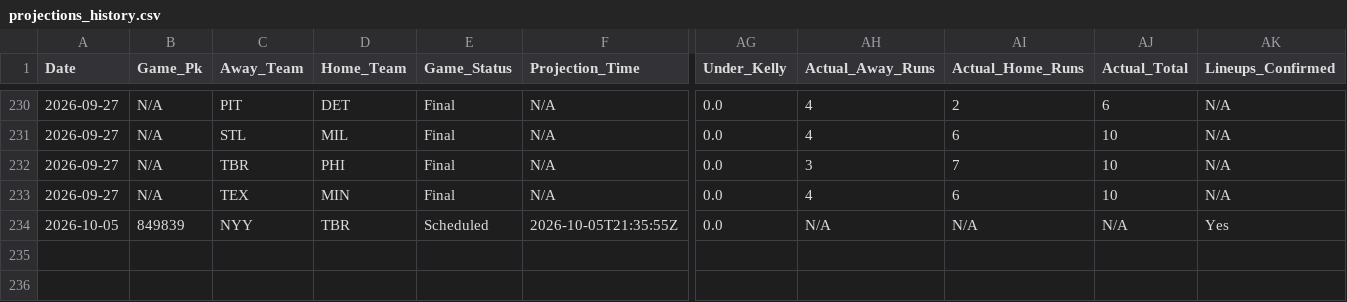
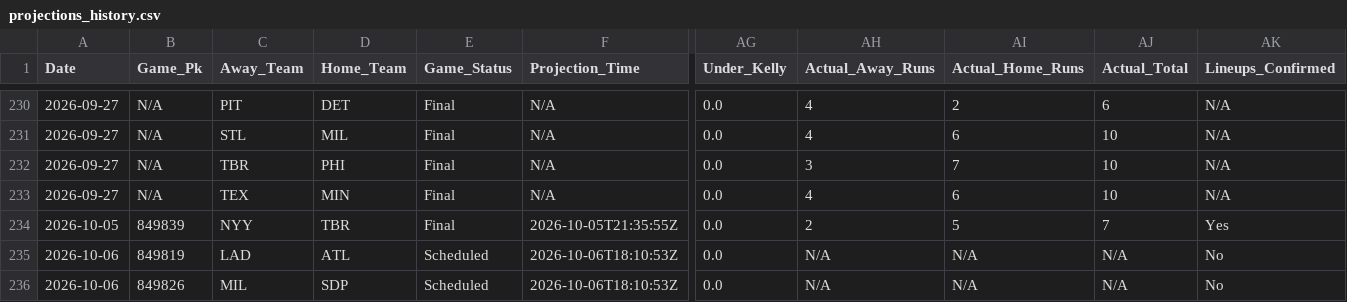
Before and after one commit to matthewmehl14-glitch/MLB-Model, a CSV file: projections_history.csv, drawn as a sheet; only a part is shown, gaps mark what is left out; rows hold the shown columns only; the diff names each change by its address in the sheet, - before the commit and + after, or states it on an @@ line.

```diff
--- a/projections_history.csv
+++ b/projections_history.csv
-E234 (Game_Status): Scheduled
+E234 (Game_Status): Final
-AH234 (Actual_Away_Runs): N/A
+AH234 (Actual_Away_Runs): 2
-AI234 (Actual_Home_Runs): N/A
+AI234 (Actual_Home_Runs): 5
-AJ234 (Actual_Total): N/A
+AJ234 (Actual_Total): 7
+row 235: 2026-10-06 | 849819 | LAD | ATL | Scheduled | 2026-10-06T18:10:53Z | 0.0 | N/A | N/A | N/A | No
+row 236: 2026-10-06 | 849826 | MIL | SDP | Scheduled | 2026-10-06T18:10:53Z | 0.0 | N/A | N/A | N/A | No
```
Also changed, not shown: 2 other files.
